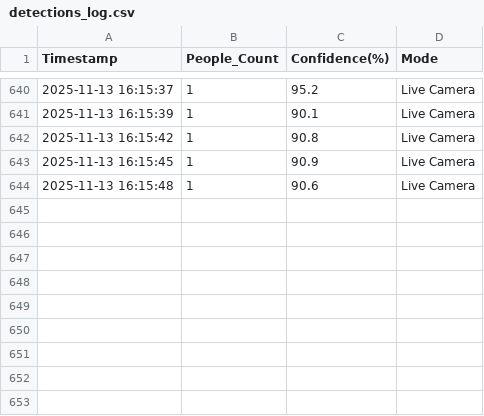
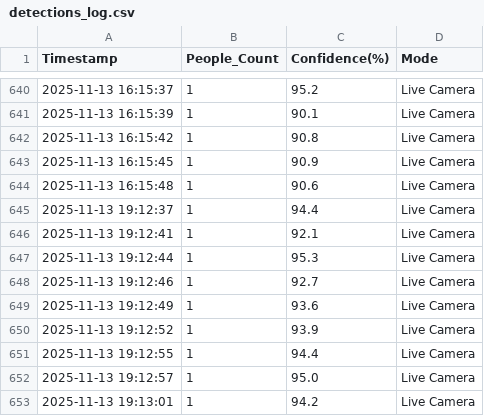
Before and after one commit to sandipk2005/CrowdTrackAI, a CSV file: logs/detections_log.csv, drawn as a sheet; only a part is shown, gaps mark what is left out; the diff names each change by its address in the sheet, - before the commit and + after, or states it on an @@ line.

```diff
--- a/logs/detections_log.csv
+++ b/logs/detections_log.csv
+row 645: 2025-11-13 19:12:37 | 1 | 94.4 | Live Camera
+row 646: 2025-11-13 19:12:41 | 1 | 92.1 | Live Camera
+row 647: 2025-11-13 19:12:44 | 1 | 95.3 | Live Camera
+row 648: 2025-11-13 19:12:46 | 1 | 92.7 | Live Camera
+row 649: 2025-11-13 19:12:49 | 1 | 93.6 | Live Camera
+row 650: 2025-11-13 19:12:52 | 1 | 93.9 | Live Camera
+row 651: 2025-11-13 19:12:55 | 1 | 94.4 | Live Camera
+row 652: 2025-11-13 19:12:57 | 1 | 95.0 | Live Camera
+row 653: 2025-11-13 19:13:01 | 1 | 94.2 | Live Camera
```
Also changed, not shown: 2 other files.
